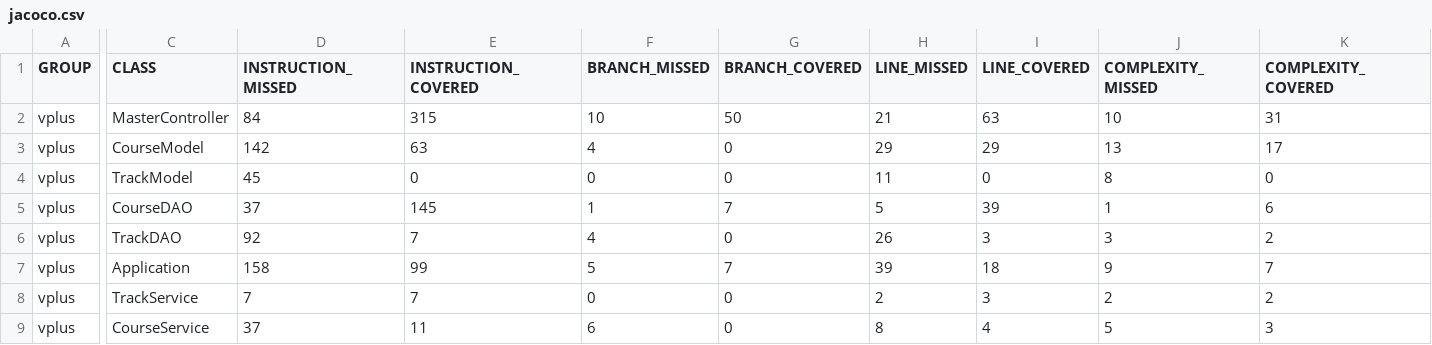
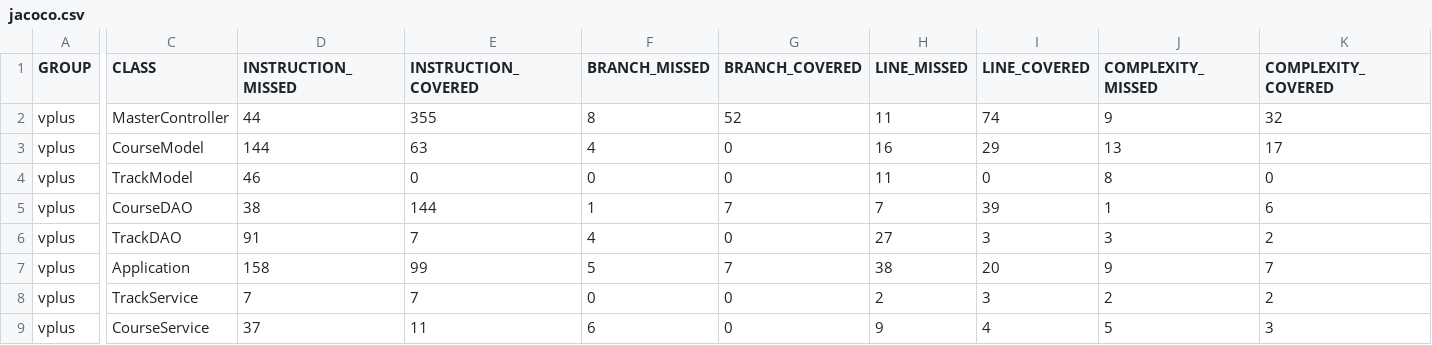
Before and after one commit to pow25/vergilplus, a CSV file: report/jacoco-ut/jacoco.csv, drawn as a sheet; only a part is shown, gaps mark what is left out; the diff names each change by its address in the sheet, - before the commit and + after, or states it on an @@ line.

```diff
--- a/report/jacoco-ut/jacoco.csv
+++ b/report/jacoco-ut/jacoco.csv
-D2 (INSTRUCTION_MISSED): 84
+D2 (INSTRUCTION_MISSED): 44
-E2 (INSTRUCTION_COVERED): 315
+E2 (INSTRUCTION_COVERED): 355
-F2 (BRANCH_MISSED): 10
+F2 (BRANCH_MISSED): 8
-G2 (BRANCH_COVERED): 50
+G2 (BRANCH_COVERED): 52
-H2 (LINE_MISSED): 21
+H2 (LINE_MISSED): 11
-I2 (LINE_COVERED): 63
+I2 (LINE_COVERED): 74
-J2 (COMPLEXITY_MISSED): 10
+J2 (COMPLEXITY_MISSED): 9
-K2 (COMPLEXITY_COVERED): 31
+K2 (COMPLEXITY_COVERED): 32
-D3 (INSTRUCTION_MISSED): 142
+D3 (INSTRUCTION_MISSED): 144
-H3 (LINE_MISSED): 29
+H3 (LINE_MISSED): 16
-D4 (INSTRUCTION_MISSED): 45
+D4 (INSTRUCTION_MISSED): 46
-D5 (INSTRUCTION_MISSED): 37
+D5 (INSTRUCTION_MISSED): 38
-E5 (INSTRUCTION_COVERED): 145
+E5 (INSTRUCTION_COVERED): 144
-H5 (LINE_MISSED): 5
+H5 (LINE_MISSED): 7
-D6 (INSTRUCTION_MISSED): 92
+D6 (INSTRUCTION_MISSED): 91
-H6 (LINE_MISSED): 26
+H6 (LINE_MISSED): 27
-H7 (LINE_MISSED): 39
+H7 (LINE_MISSED): 38
-I7 (LINE_COVERED): 18
+I7 (LINE_COVERED): 20
-H9 (LINE_MISSED): 8
+H9 (LINE_MISSED): 9
```
Also changed, not shown: 28 other files.
